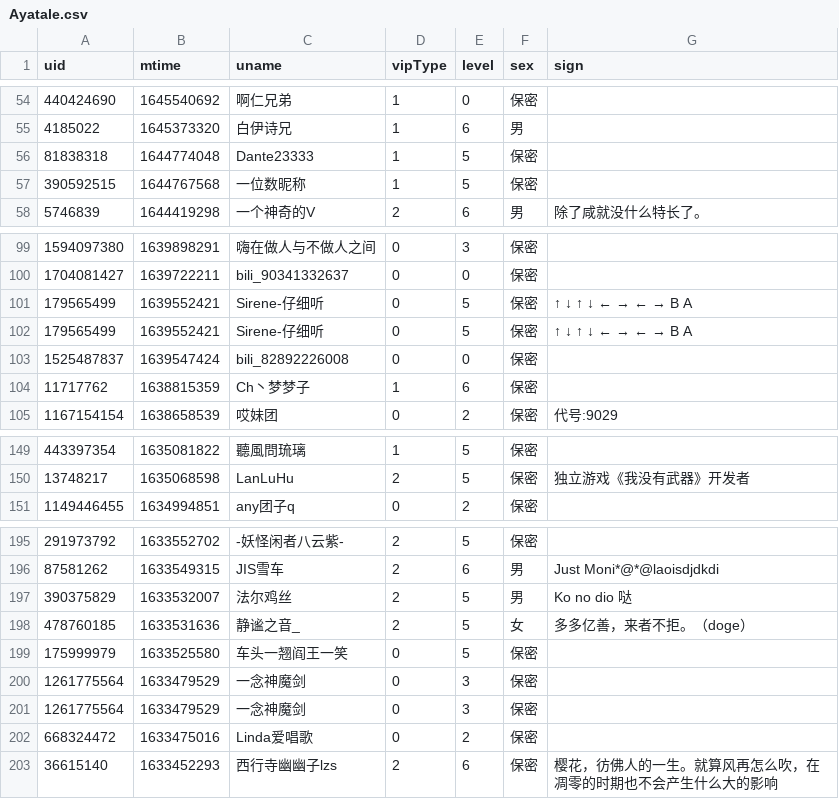
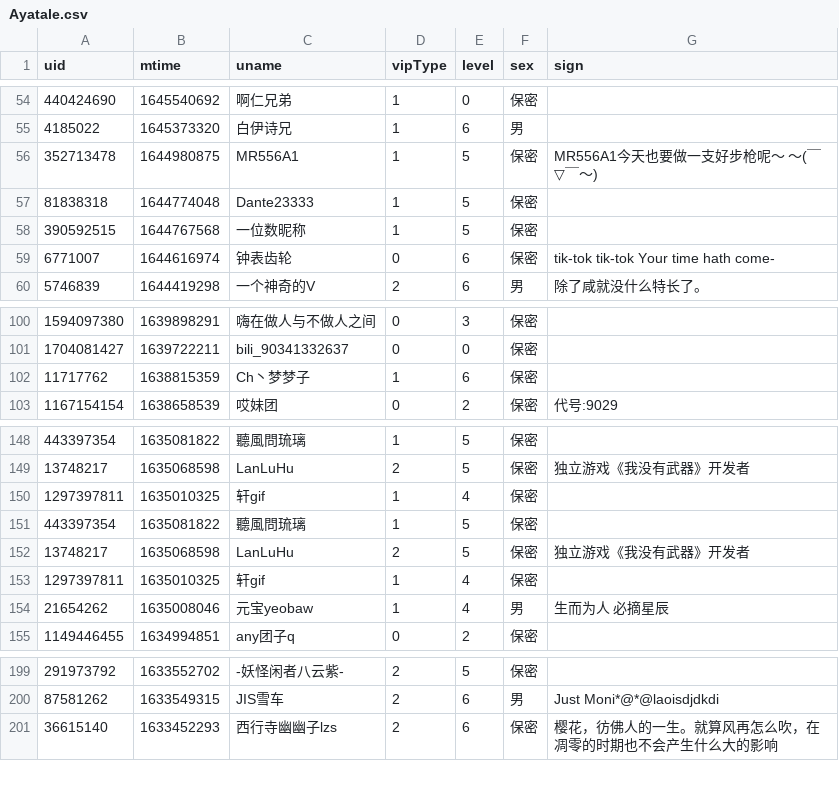
Before and after one commit to Brx86/web, a CSV file: 25773550/Ayatale.csv, drawn as a sheet; only a part is shown, gaps mark what is left out; the diff covers the shown part only.

```diff
--- a/25773550/Ayatale.csv
+++ b/25773550/Ayatale.csv
@@ -55,4 +55,6 @@ uid,mtime,uname,vipType,level,sex,sign
 4185022,1645373320,白伊诗兄,1,6,男,
+352713478,1644980875,MR556A1,1,5,保密,MR556A1今天也要做一支好步枪呢～ ～(￣▽￣～)
 81838318,1644774048,Dante23333,1,5,保密,
 390592515,1644767568,一位数昵称,1,5,保密,
+6771007,1644616974,钟表齿轮,0,6,保密,tik-tok tik-tok Your time hath come-
 5746839,1644419298,一个神奇的V,2,6,男,除了咸就没什么特长了。
@@ -100,5 +101,2 @@ uid,mtime,uname,vipType,level,sex,sign
 1704081427,1639722211,bili_90341332637,0,0,保密,
-179565499,1639552421,Sirene-仔细听,0,5,保密,↑ ↓ ↑ ↓ ← → ← → B A
-179565499,1639552421,Sirene-仔细听,0,5,保密,↑ ↓ ↑ ↓ ← → ← → B A
-1525487837,1639547424,bili_82892226008,0,0,保密,
 11717762,1638815359,Ch丶梦梦子,1,6,保密,
@@ -150,2 +149,7 @@ uid,mtime,uname,vipType,level,sex,sign
 13748217,1635068598,LanLuHu,2,5,保密,独立游戏《我没有武器》开发者
+1297397811,1635010325,轩gif,1,4,保密,
+443397354,1635081822,聽風問琉璃,1,5,保密,
+13748217,1635068598,LanLuHu,2,5,保密,独立游戏《我没有武器》开发者
+1297397811,1635010325,轩gif,1,4,保密,
+21654262,1635008046,元宝yeobaw,1,4,男,生而为人 必摘星辰
 1149446455,1634994851,any团子q,0,2,保密,
@@ -196,8 +200,2 @@ uid,mtime,uname,vipType,level,sex,sign
 87581262,1633549315,JIS雪车,2,6,男,Just Moni*@*@laoisdjdkdi
-390375829,1633532007,法尔鸡丝,2,5,男,Ko   no   dio   哒
-478760185,1633531636,静谧之音_,2,5,女,多多亿善，来者不拒。（doge）
-175999979,1633525580,车头一翘阎王一笑,0,5,保密,
-1261775564,1633479529,一念神魔剑,0,3,保密,
-1261775564,1633479529,一念神魔剑,0,3,保密,
-668324472,1633475016,Linda爱唱歌,0,2,保密,
 36615140,1633452293,西行寺幽幽子lzs,2,6,保密,樱花，彷佛人的一生。就算风再怎么吹，在凋零的时期也不会产生什么大的影响
```
Also changed, not shown: 3 added rows and 1 removed row elsewhere in this file, 172809260/晨露ZLQ.csv, 439916362/朝色泛起之际_.csv, 3 other files.
